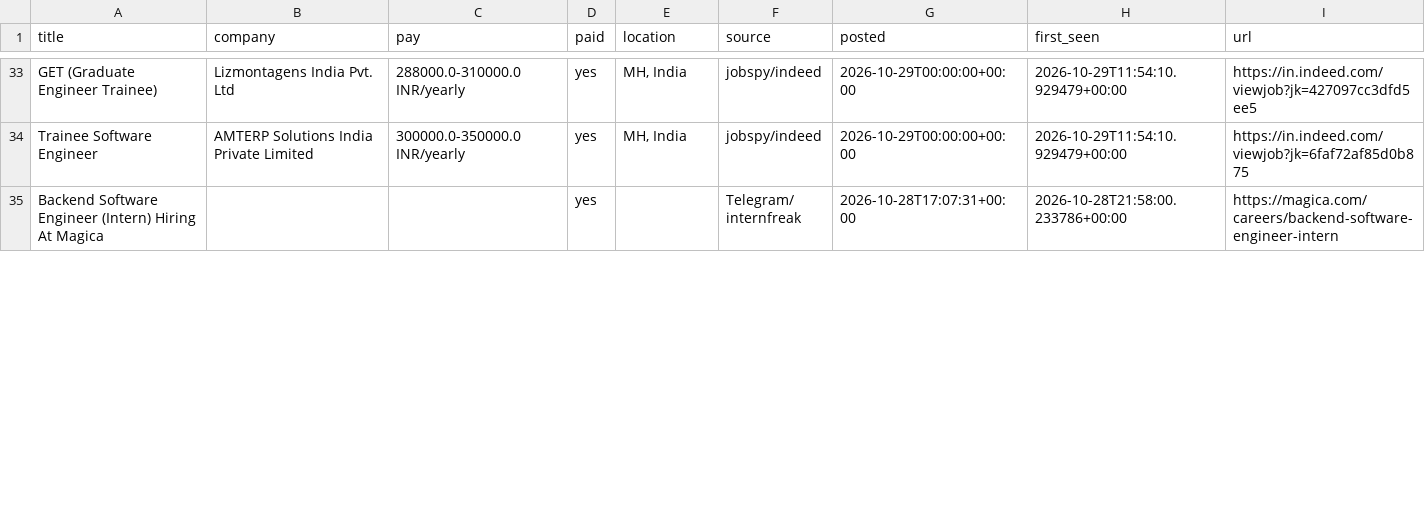
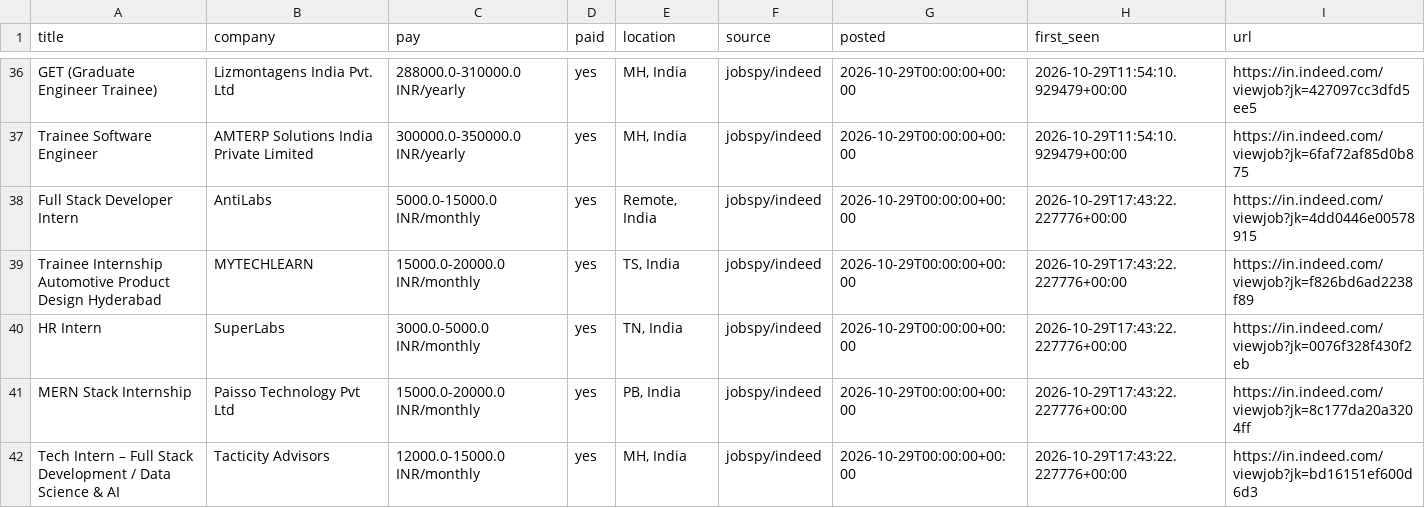
Before and after one commit to V21-vani/jobhunt, a CSV file: jobs.csv, drawn as a sheet; only a part is shown, gaps mark what is left out; the shorter side is filled out with more unchanged rows; the diff covers the shown part only.

```diff
--- a/jobs.csv
+++ b/jobs.csv
@@ -34 +37,6 @@ GET (Graduate Engineer Trainee),Lizmontagens India Pvt. Ltd,288000.0-310000.0 IN
 Trainee Software Engineer,AMTERP Solutions India Private Limited,300000.0-350000.0 INR/yearly,yes,"MH, India",jobspy/indeed,2026-10-29T00:00:00+00:00,2026-10-29T11:54:10.929479+00:00,https://in.indeed.com/viewjob?jk=6faf72af85d0b875
+Full Stack Developer Intern,AntiLabs,5000.0-15000.0 INR/monthly,yes,"Remote, India",jobspy/indeed,2026-10-29T00:00:00+00:00,2026-10-29T17:43:22.227776+00:00,https://in.indeed.com/viewjob?jk=4dd0446e00578915
+Trainee Internship Automotive Product Design Hyderabad,MYTECHLEARN,15000.0-20000.0 INR/monthly,yes,"TS, India",jobspy/indeed,2026-10-29T00:00:00+00:00,2026-10-29T17:43:22.227776+00:00,https://in.indeed.com/viewjob?jk=f826bd6ad2238f89
+HR Intern,SuperLabs,3000.0-5000.0 INR/monthly,yes,"TN, India",jobspy/indeed,2026-10-29T00:00:00+00:00,2026-10-29T17:43:22.227776+00:00,https://in.indeed.com/viewjob?jk=0076f328f430f2eb
+MERN Stack Internship,Paisso Technology Pvt Ltd,15000.0-20000.0 INR/monthly,yes,"PB, India",jobspy/indeed,2026-10-29T00:00:00+00:00,2026-10-29T17:43:22.227776+00:00,https://in.indeed.com/viewjob?jk=8c177da20a3204ff
+Tech Intern – Full Stack Development / Data Science & AI,Tacticity Advisors,12000.0-15000.0 INR/monthly,yes,"MH, India",jobspy/indeed,2026-10-29T00:00:00+00:00,2026-10-29T17:43:22.227776+00:00,https://in.indeed.com/viewjob?jk=bd16151ef600d6d3
```
Also changed, not shown: 7 added rows and 7 removed rows elsewhere in this file, 2 other files.
